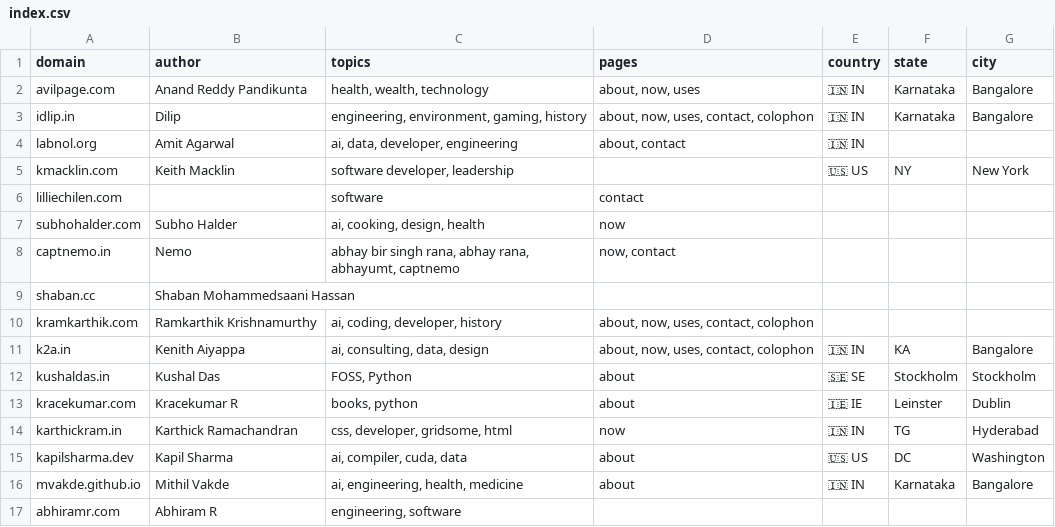
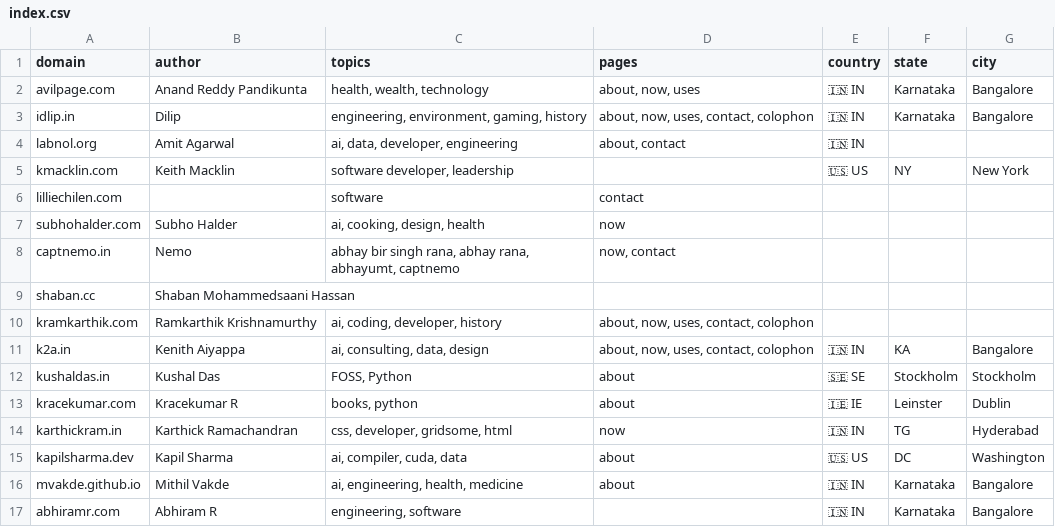
Before and after one commit to AvilPage/SlashIndex.fyi, a CSV file: index.csv, drawn as a sheet.

Commit message:
Update index.csv

```diff
--- a/index.csv
+++ b/index.csv
@@ -16,2 +16,2 @@ kapilsharma.dev,Kapil Sharma,"ai, compiler, cuda, data","about",🇺🇸 US,DC,W
 mvakde.github.io,Mithil Vakde,"ai, engineering, health, medicine","about",🇮🇳 IN,Karnataka,Bangalore
-abhiramr.com,Abhiram R,"engineering, software","",,,
+abhiramr.com,Abhiram R,"engineering, software","",🇮🇳 IN,Karnataka,Bangalore
```
